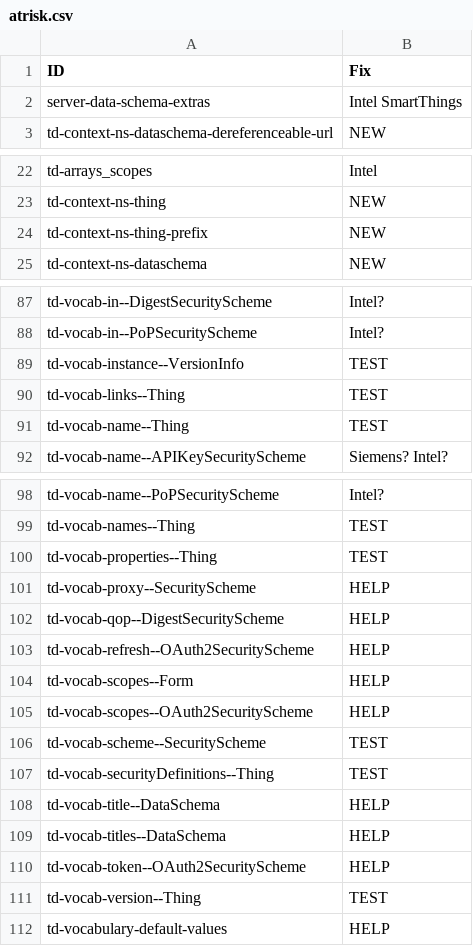
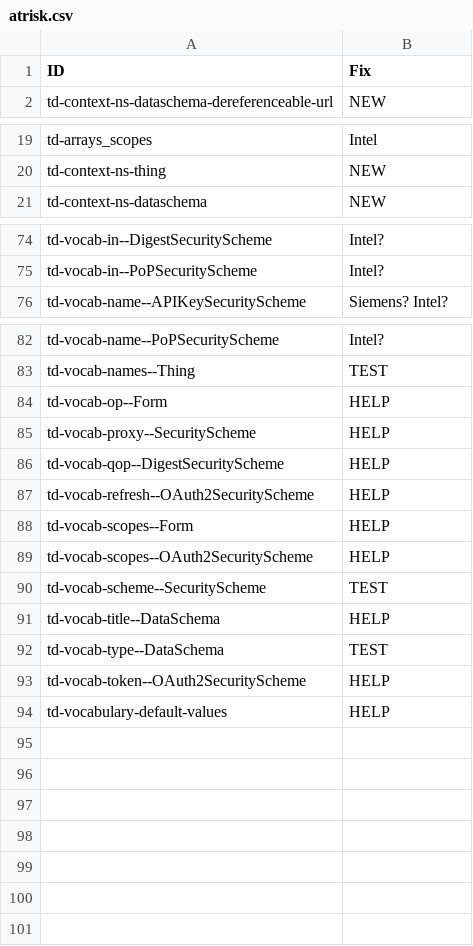
Before and after one commit to w3c/wot-thing-description, a CSV file: testing/inputs/atrisk.csv, drawn as a sheet; only a part is shown, gaps mark what is left out; removed rows and columns are numbered as before the commit, all else as after; the diff covers the shown part only; the diff names each change by its address in the sheet, - before the commit and + after, or states it on an @@ line.

Commit message:
updated test result AND at-risk items

```diff
--- a/testing/inputs/atrisk.csv
+++ b/testing/inputs/atrisk.csv
-row 2: server-data-schema-extras | Intel SmartThings
-row 24: td-context-ns-thing-prefix | NEW
-row 89: td-vocab-instance--VersionInfo | TEST
-row 90: td-vocab-links--Thing | TEST
-row 91: td-vocab-name--Thing | TEST
-row 100: td-vocab-properties--Thing | TEST
+row 84: td-vocab-op--Form | HELP
-row 107: td-vocab-securityDefinitions--Thing | TEST
-row 109: td-vocab-titles--DataSchema | HELP
+row 92: td-vocab-type--DataSchema | TEST
-row 111: td-vocab-version--Thing | TEST
```
Also changed, not shown: 11 added rows, 22 removed rows and 1 edited cell elsewhere in this file, 30 other files.
